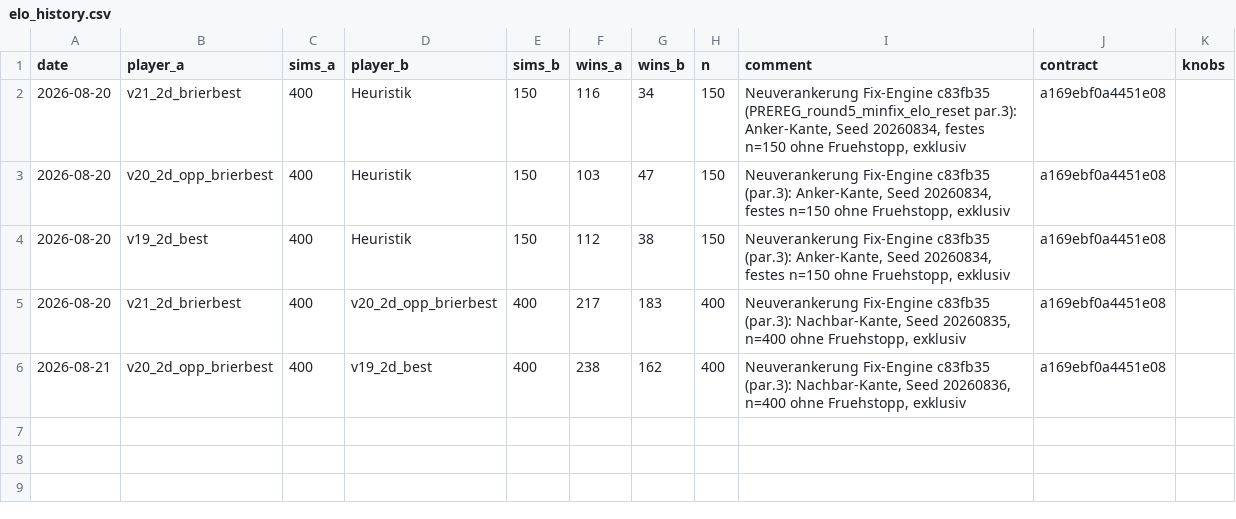
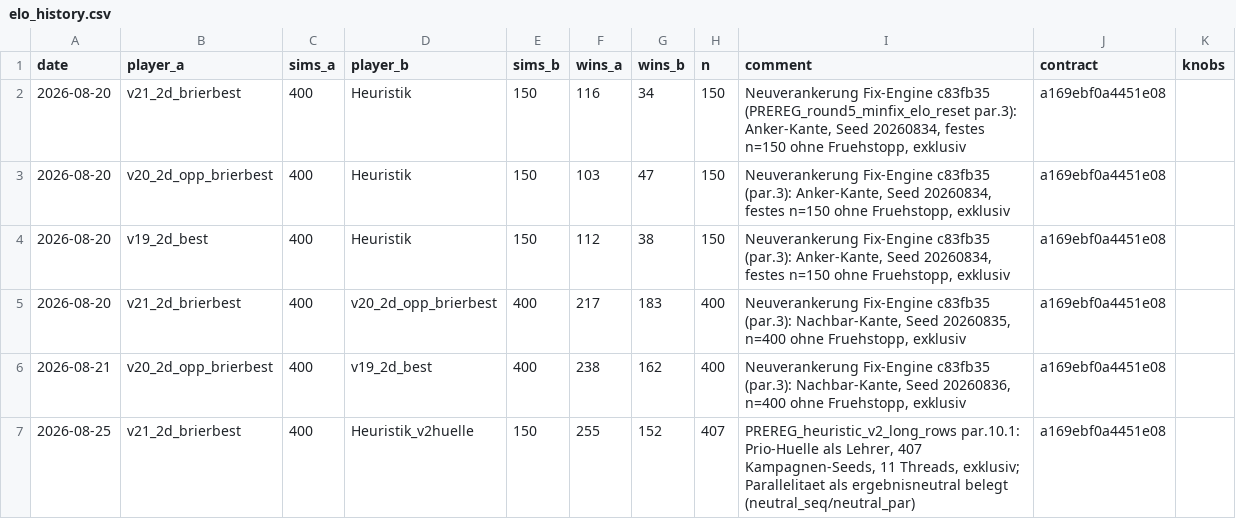
Before and after one commit to artfox1985/mosaic-AI, a CSV file: evaluations/elo_history.csv, drawn as a sheet; the diff names each change by its address in the sheet, - before the commit and + after, or states it on an @@ line.

```diff
--- a/evaluations/elo_history.csv
+++ b/evaluations/elo_history.csv
+row 7: 2026-08-25 | v21_2d_brierbest | 400 | Heuristik_v2huelle | 150 | 255 | 152 | 407 | PREREG_heuristic_v2_long_rows par.10.1: Prio-Huelle als Lehrer, 407 Kampagnen-Seeds, 11 Threads, exklusiv; Parallelitaet als ergebnisneutral belegt (neutral_seq/neutral_par) | a169ebf0a4451e08
```
Also changed, not shown: 3 other files.
